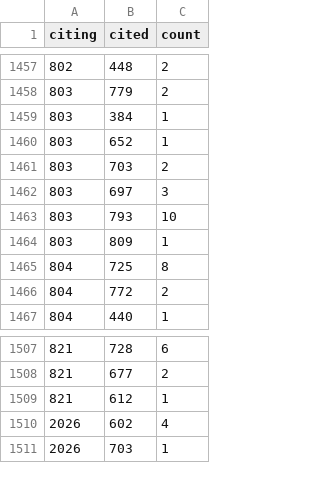
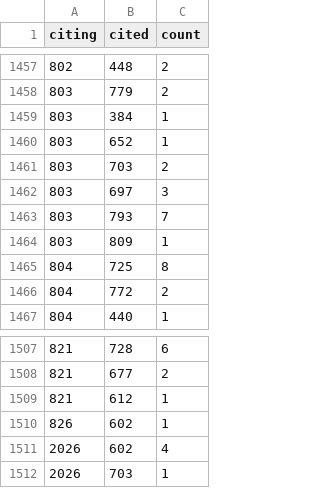
Before and after one commit to komo-fr/pep-map, a CSV file: data/processed/citations.csv, drawn as a sheet; only a part is shown, gaps mark what is left out.

```diff
--- a/data/processed/citations.csv
+++ b/data/processed/citations.csv
@@ -1462,3 +1462,3 @@ citing,cited,count
 803,697,3
-803,793,10
+803,793,7
 803,809,1
@@ -1509,2 +1509,3 @@ citing,cited,count
 821,612,1
+826,602,1
 2026,602,4
```
Also changed, not shown: data/processed/peps_metadata.csv, 1 other file.
